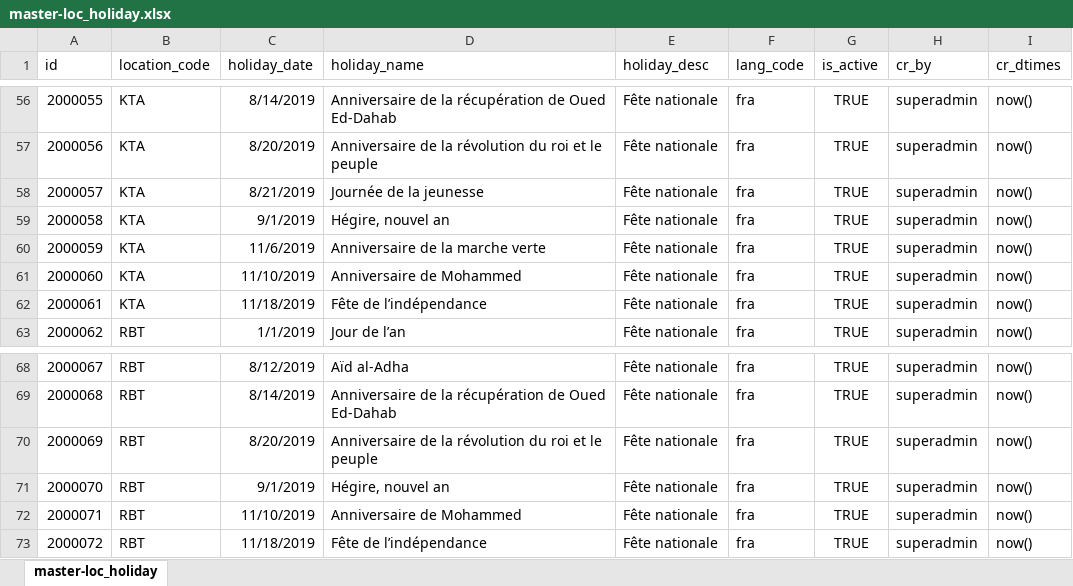
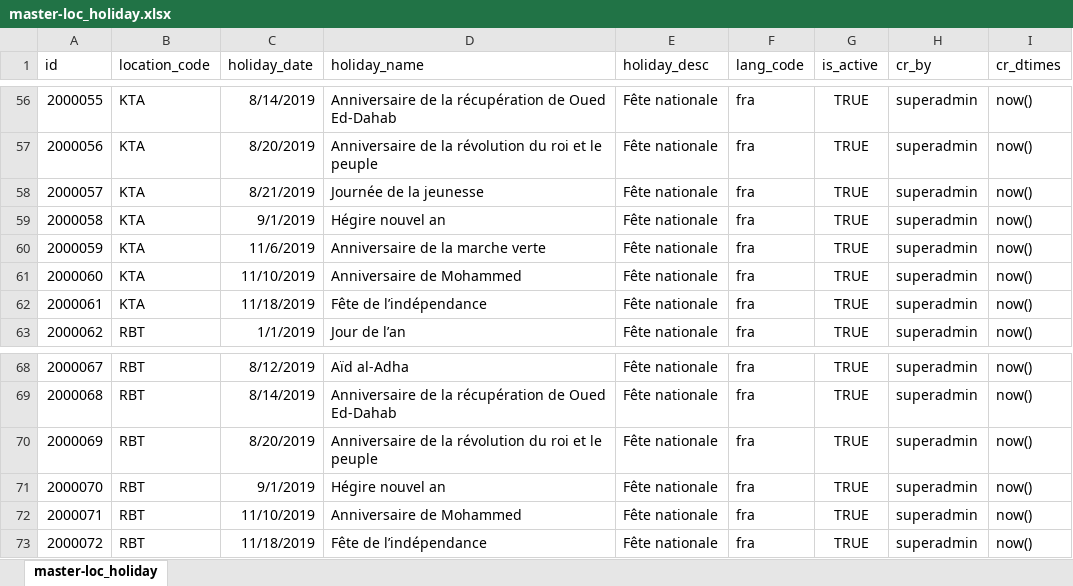
Before and after one commit to jpnayak007/commons, an Excel workbook: docs/requirements/Master Data Tables - Test Data/master-loc_holiday.xlsx, sheet master-loc_holiday, drawn as a sheet; only a part is shown, gaps mark what is left out; values as stored, in another font and other column widths than the file's, no borders; the diff names each change by its address in the sheet, - before the commit and + after, or states it on an @@ line.

```diff
--- a/docs/requirements/Master Data Tables - Test Data/master-loc_holiday.xlsx (sheet master-loc_holiday)
+++ b/docs/requirements/Master Data Tables - Test Data/master-loc_holiday.xlsx (sheet master-loc_holiday)
-D59 (holiday_name): Hégire, nouvel an
+D59 (holiday_name): Hégire nouvel an
-D71 (holiday_name): Hégire, nouvel an
+D71 (holiday_name): Hégire nouvel an
```
Also changed, not shown: docs/requirements/Master Data Tables - Test Data/master-app_detail.xlsx, docs/requirements/Master Data Tables - Test Data/master-gender.xlsx, 37 other files.
